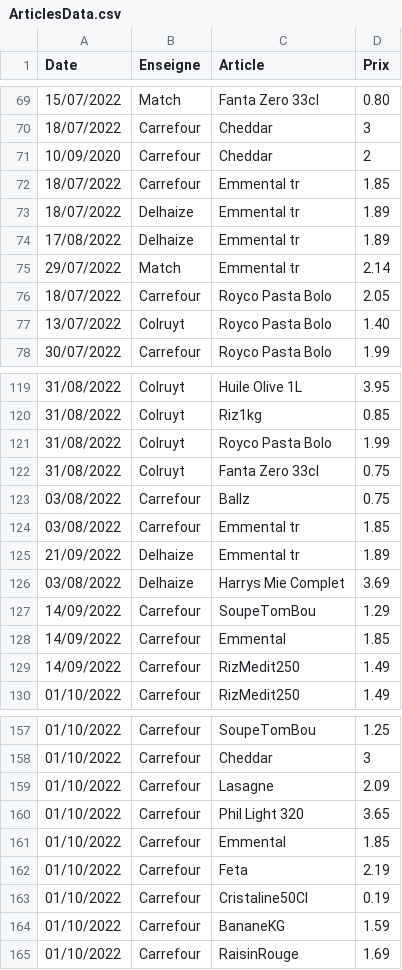
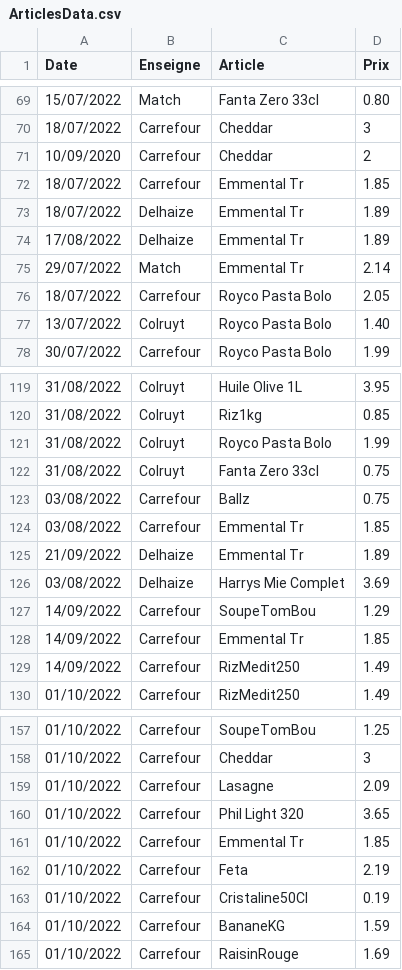
Before and after one commit to TuxStory/ComPrix, a CSV file: ArticlesData.csv, drawn as a sheet; only a part is shown, gaps mark what is left out.

```diff
--- a/ArticlesData.csv
+++ b/ArticlesData.csv
@@ -71,6 +71,6 @@ Date,Enseigne,Article,Prix
 10/09/2020,Carrefour,Cheddar,2
-18/07/2022,Carrefour,Emmental tr,1.85
-18/07/2022,Delhaize,Emmental tr,1.89
-17/08/2022,Delhaize,Emmental tr,1.89
-29/07/2022,Match,Emmental tr,2.14
+18/07/2022,Carrefour,Emmental Tr,1.85
+18/07/2022,Delhaize,Emmental Tr,1.89
+17/08/2022,Delhaize,Emmental Tr,1.89
+29/07/2022,Match,Emmental Tr,2.14
 18/07/2022,Carrefour,Royco Pasta Bolo,2.05
@@ -123,7 +123,7 @@ Date,Enseigne,Article,Prix
 03/08/2022,Carrefour,Ballz,0.75
-03/08/2022,Carrefour,Emmental tr,1.85
-21/09/2022,Delhaize,Emmental tr,1.89
+03/08/2022,Carrefour,Emmental Tr,1.85
+21/09/2022,Delhaize,Emmental Tr,1.89
 03/08/2022,Delhaize,Harrys Mie Complet,3.69
 14/09/2022,Carrefour,SoupeTomBou,1.29
-14/09/2022,Carrefour,Emmental,1.85
+14/09/2022,Carrefour,Emmental Tr,1.85
 14/09/2022,Carrefour,RizMedit250,1.49
@@ -160,3 +160,3 @@ Date,Enseigne,Article,Prix
 01/10/2022,Carrefour,Phil Light 320,3.65
-01/10/2022,Carrefour,Emmental,1.85
+01/10/2022,Carrefour,Emmental Tr,1.85
 01/10/2022,Carrefour,Feta,2.19
```
Also changed, not shown: 1 other file.
